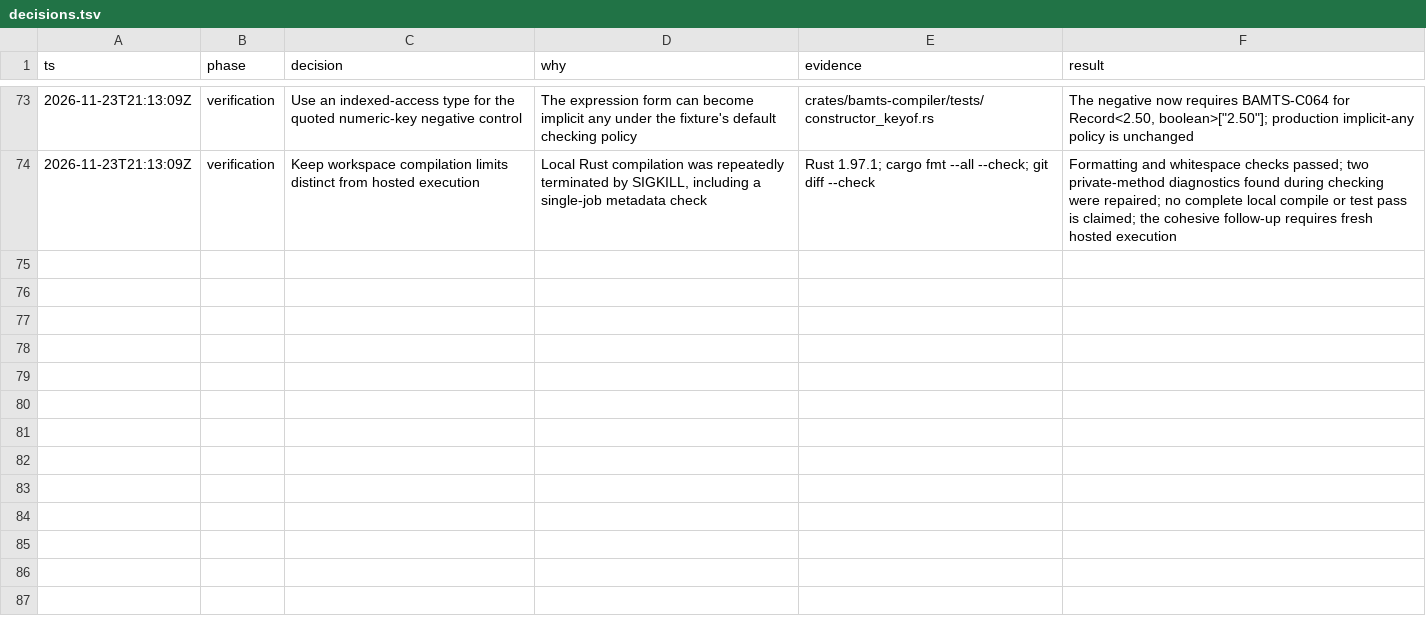
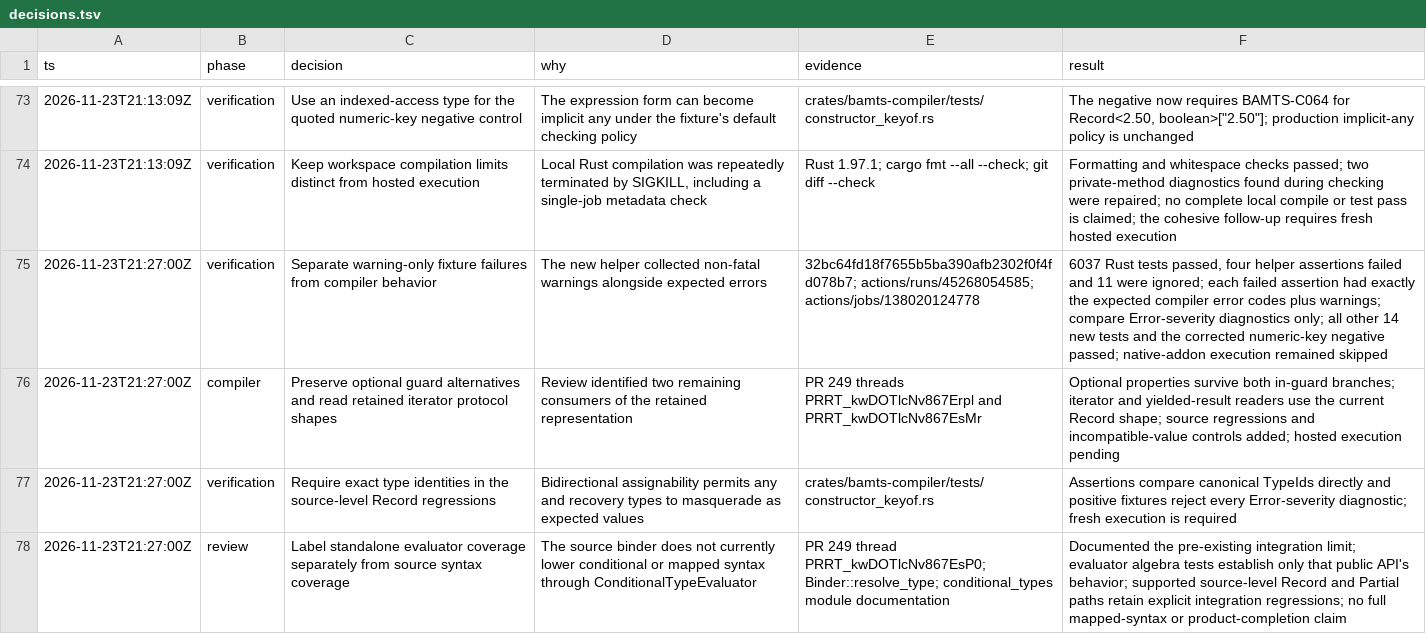
Before and after one commit to gosuda/bamTiScript, a TSV file: docs/stabilization/decisions.tsv, drawn as a sheet; only a part is shown, gaps mark what is left out; the diff names each change by its address in the sheet, - before the commit and + after, or states it on an @@ line.

Commit message:
fix(compiler): preserve Record iteration and optional guard branches

```diff
--- a/docs/stabilization/decisions.tsv
+++ b/docs/stabilization/decisions.tsv
+row 75: 2026-11-23T21:27:00Z | verification | Separate warning-only fixture failures from compiler behavior | The new helper collected non-fatal warnings alongside expected errors | 32bc64fd18f7655b5ba390afb2302f0f4fd078b7; actions/runs/45268054585; actions/jobs/138020124778 | 6037 Rust tests passed, four helper assertions failed and 11 were ignored; each failed assertion had exactly the expected compiler error codes plus warnings; compare Error-severity diagnostics only; all other 14 new tests and the corrected numeric-key negative passed; native-addon execution remained skipped
+row 76: 2026-11-23T21:27:00Z | compiler | Preserve optional guard alternatives and read retained iterator protocol shapes | Review identified two remaining consumers of the retained representation | PR 249 threads PRRT_kwDOTlcNv867Erpl and PRRT_kwDOTlcNv867EsMr | Optional properties survive both in-guard branches; iterator and yielded-result readers use the current Record shape; source regressions and incompatible-value controls added; hosted execution pending
+row 77: 2026-11-23T21:27:00Z | verification | Require exact type identities in the source-level Record regressions | Bidirectional assignability permits any and recovery types to masquerade as expected values | crates/bamts-compiler/tests/constructor_keyof.rs | Assertions compare canonical TypeIds directly and positive fixtures reject every Error-severity diagnostic; fresh execution is required
+row 78: 2026-11-23T21:27:00Z | review | Label standalone evaluator coverage separately from source syntax coverage | The source binder does not currently lower conditional or mapped syntax through ConditionalTypeEvaluator | PR 249 thread PRRT_kwDOTlcNv867EsP0; Binder::resolve_type; conditional_types module documentation | Documented the pre-existing integration limit; evaluator algebra tests establish only that public API's behavior; supported source-level Record and Partial paths retain explicit integration regressions; no full mapped-syntax or product-completion claim
```
Also changed, not shown: 7 other files.
